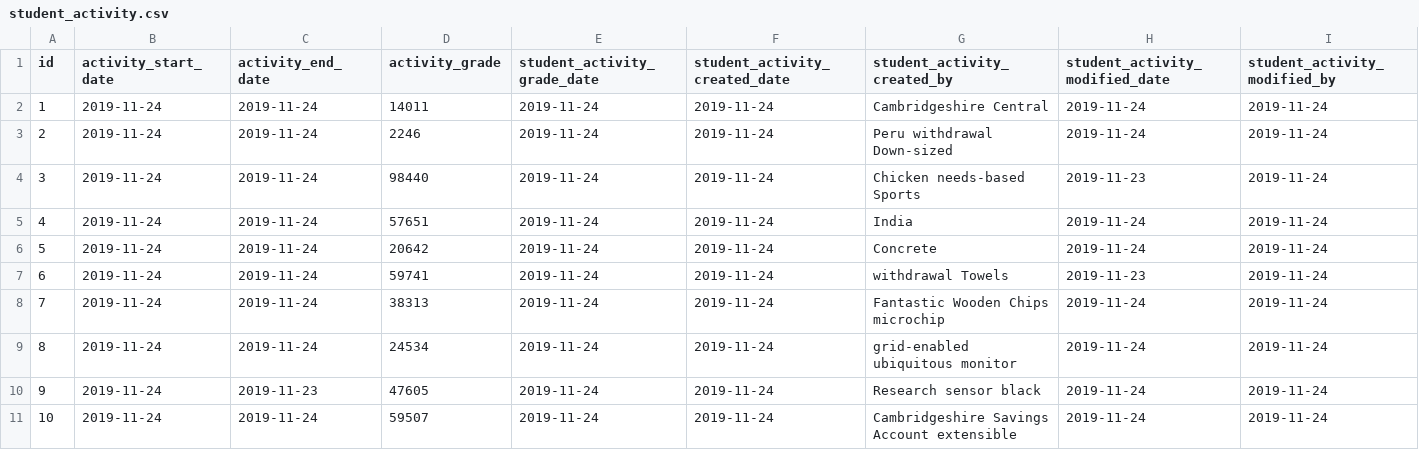
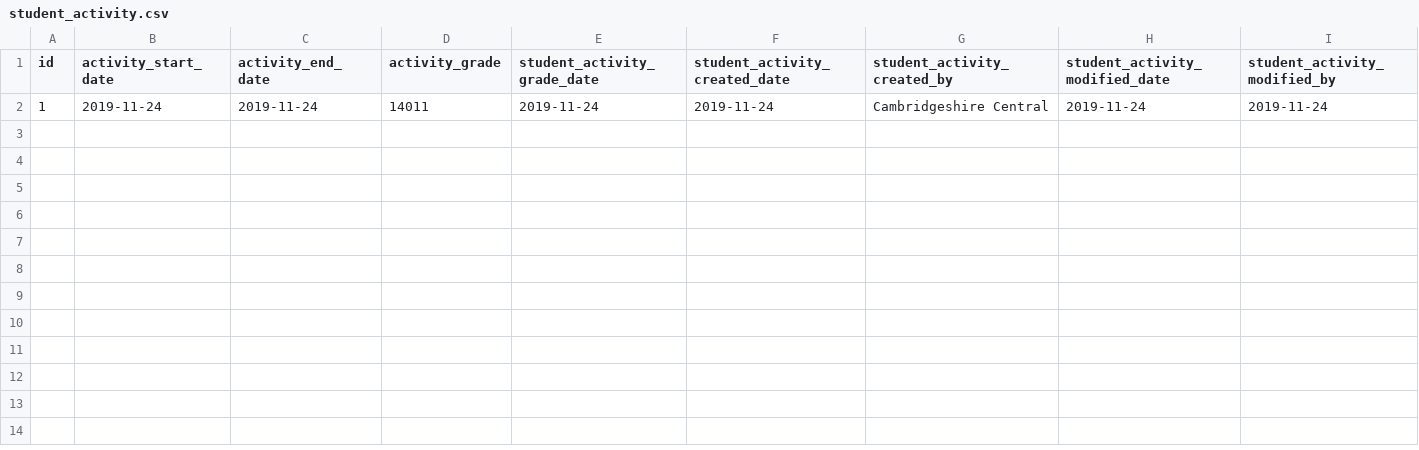
Before and after one commit to rsanchezng/LearningPatterns, a CSV file: src/main/resources/config/liquibase/fake-data/student_activity.csv, drawn as a sheet.

```diff
--- a/src/main/resources/config/liquibase/fake-data/student_activity.csv
+++ b/src/main/resources/config/liquibase/fake-data/student_activity.csv
@@ -2,10 +2 @@ id;activity_start_date;activity_end_date;activity_grade;student_activity_grade_d
 1;2019-11-24;2019-11-24;14011;2019-11-24;2019-11-24;Cambridgeshire Central;2019-11-24;2019-11-24
-2;2019-11-24;2019-11-24;2246;2019-11-24;2019-11-24;Peru withdrawal Down-sized;2019-11-24;2019-11-24
-3;2019-11-24;2019-11-24;98440;2019-11-24;2019-11-24;Chicken needs-based Sports;2019-11-23;2019-11-24
-4;2019-11-24;2019-11-24;57651;2019-11-24;2019-11-24;India;2019-11-24;2019-11-24
-5;2019-11-24;2019-11-24;20642;2019-11-24;2019-11-24;Concrete;2019-11-24;2019-11-24
-6;2019-11-24;2019-11-24;59741;2019-11-24;2019-11-24;withdrawal Towels;2019-11-23;2019-11-24
-7;2019-11-24;2019-11-24;38313;2019-11-24;2019-11-24;Fantastic Wooden Chips microchip;2019-11-24;2019-11-24
-8;2019-11-24;2019-11-24;24534;2019-11-24;2019-11-24;grid-enabled ubiquitous monitor;2019-11-24;2019-11-24
-9;2019-11-24;2019-11-23;47605;2019-11-24;2019-11-24;Research sensor black;2019-11-24;2019-11-24
-10;2019-11-24;2019-11-24;59507;2019-11-24;2019-11-24;Cambridgeshire Savings Account extensible;2019-11-24;2019-11-24
```
Also changed, not shown: src/main/resources/config/liquibase/fake-data/student.csv, src/main/resources/config/liquibase/fake-data/subject.csv, 10 other files.
